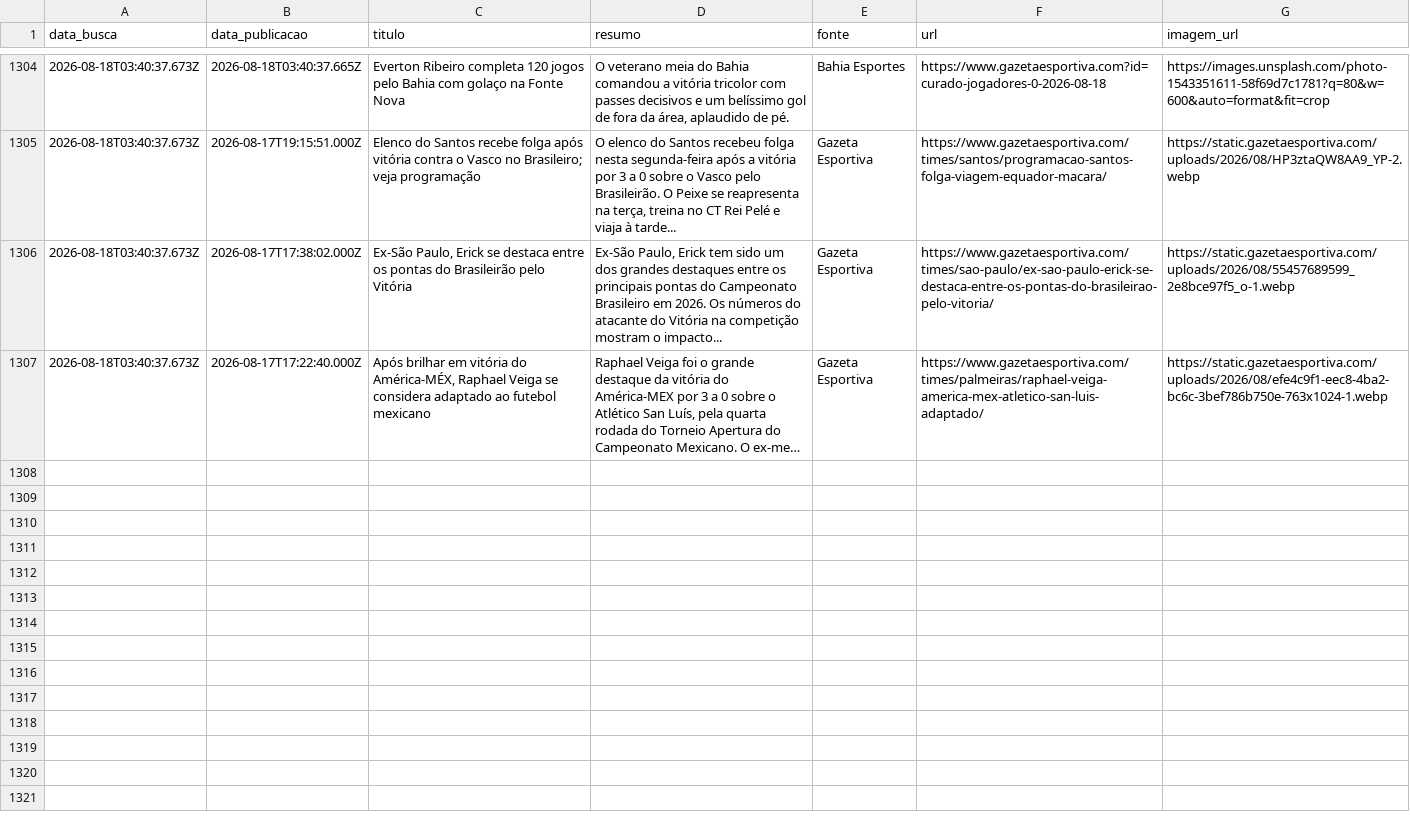
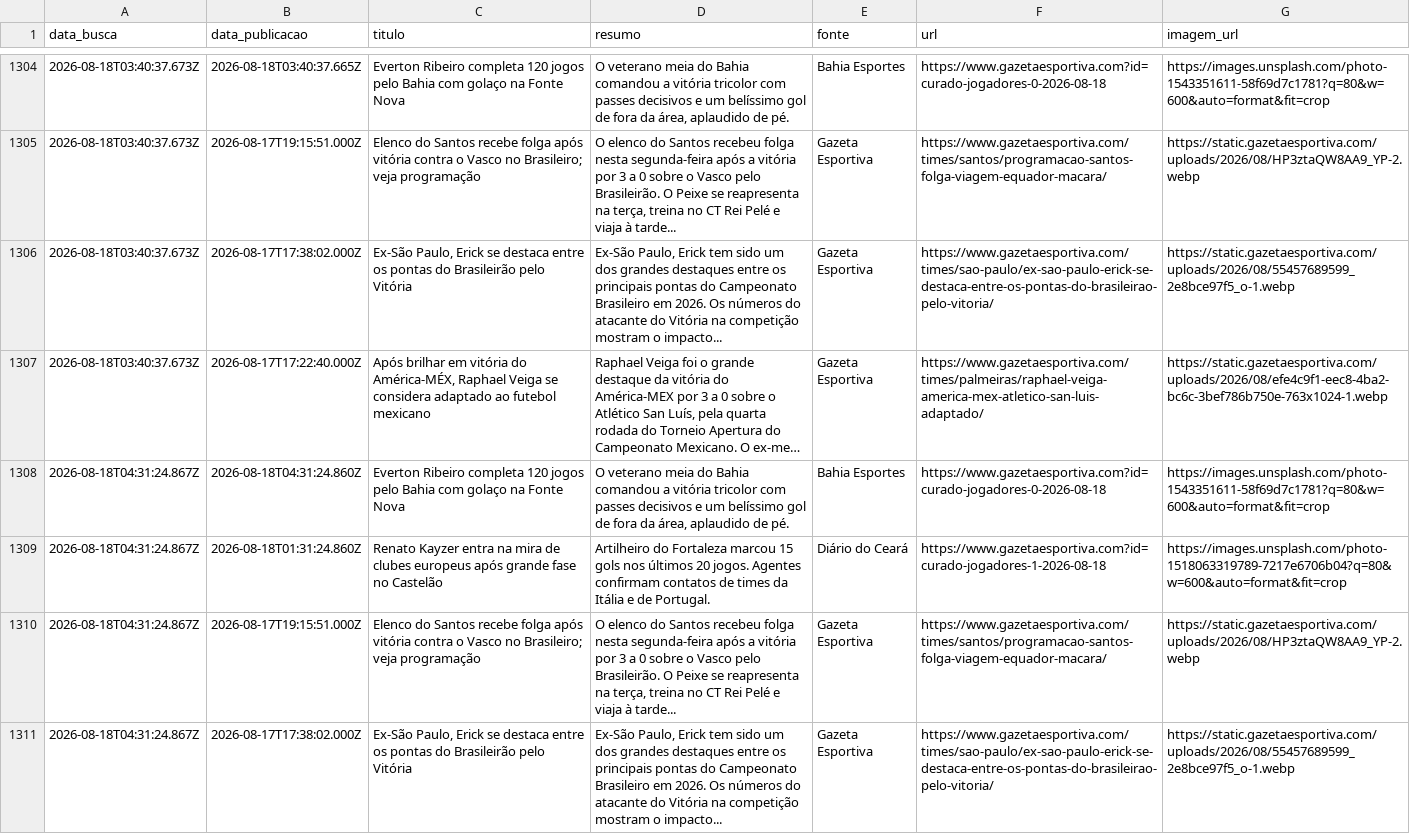
Before and after one commit to yuriluna85/boleragem-nordestina, a CSV file: DATA/2026/08/jogadores/jogadores.csv, drawn as a sheet; only a part is shown, gaps mark what is left out; long unchanged cells end in …; the diff names each change by its address in the sheet, - before the commit and + after, or states it on an @@ line.

Commit message:
editorial: curadoria diária de notícias futebolísticas do Nordeste [skip ci]

```diff
--- a/DATA/2026/08/jogadores/jogadores.csv
+++ b/DATA/2026/08/jogadores/jogadores.csv
+row 1308: 2026-08-18T04:31:24.867Z | 2026-08-18T04:31:24.860Z | Everton Ribeiro completa 120 jogos pelo Bahia com golaço na Fonte Nova | O veterano meia do Bahia comandou a vitória tricolor com passes decisivos e um belíssimo gol de fora da área, aplaudido de pé. | Bahia Esportes | https://www.gazetaesportiva.com?id=curado-jogadores-0-2026-08-18 | https://images.unsplash.com/photo-1543351611-58f69d7c1781?q=80&w=600&auto=format&fit=crop
+row 1309: 2026-08-18T04:31:24.867Z | 2026-08-18T01:31:24.860Z | Renato Kayzer entra na mira de clubes europeus após grande fase no Castelão | Artilheiro do Fortaleza marcou 15 gols nos últimos 20 jogos. Agentes confirmam contatos de times da Itália e de Portugal. | Diário do Ceará | https://www.gazetaesportiva.com?id=curado-jogadores-1-2026-08-18 | https://images.unsplash.com/photo-1518063319789-7217e6706b04?q=80&w=600&auto=format&fit=crop
+row 1310: 2026-08-18T04:31:24.867Z | 2026-08-17T19:15:51.000Z | Elenco do Santos recebe folga após vitória contra o Vasco no Brasileiro; veja programação | O elenco do Santos recebeu folga nesta segunda-feira após a vitória por 3 a 0 sobre o Vasco pelo Brasileirão. O Peixe se reapresenta na terça, treina no CT Rei Pelé e viaja à tarde... | Gazeta Esportiva | https://www.gazetaesportiva.com/times/santos/programacao-santos-folga-viagem-equador-macara/ | https://static.gazetaesportiva.com/uploads/2026/08/HP3ztaQW8AA9_YP-2.webp
+row 1311: 2026-08-18T04:31:24.867Z | 2026-08-17T17:38:02.000Z | Ex-São Paulo, Erick se destaca entre os pontas do Brasileirão pelo Vitória | Ex-São Paulo, Erick tem sido um dos grandes destaques entre os principais pontas do Campeonato Brasileiro em 2026. Os números do atacante do Vitória na competição mostram o impacto... | Gazeta Esportiva | https://www.gazetaesportiva.com/times/sao-paulo/ex-sao-paulo-erick-se-destaca-entre-os-pontas-do-brasileirao-pelo-vitoria/ | https://static.gazetaesportiva.com/uploads/2026/08/55457689599_2e8bce97f5_o-1.webp
```
Also changed, not shown: DATA/2026/08/feminino/feminino.csv, 5 other files.
